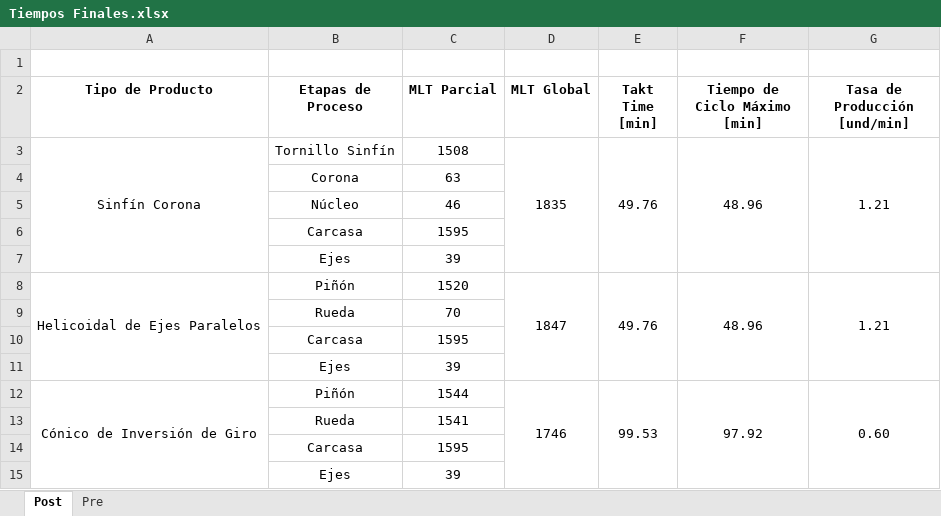
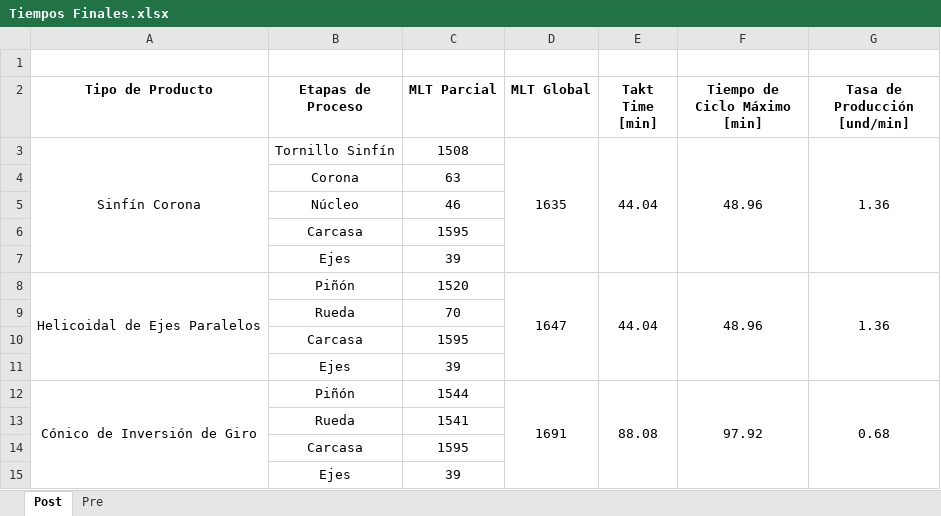
Before and after one commit to isamendo17/INFERA, an Excel workbook: Análisis de proceso/Tiempos Finales.xlsx, sheet Post, drawn as a sheet; values as stored, in another font and other column widths than the file's, no borders; the diff names each change by its address in the sheet, - before the commit and + after, or states it on an @@ line.

```diff
--- a/Análisis de proceso/Tiempos Finales.xlsx (sheet Post)
+++ b/Análisis de proceso/Tiempos Finales.xlsx (sheet Post)
-D3 (MLT Global): 1835
+D3 (MLT Global): 1635
-E3 (Takt Time [min]): 49.76
+E3 (Takt Time [min]): 44.04
-G3 (Tasa de Producción [und/min]): 1.21
+G3 (Tasa de Producción [und/min]): 1.36
-D8 (MLT Global): 1847
+D8 (MLT Global): 1647
-E8 (Takt Time [min]): 49.76
+E8 (Takt Time [min]): 44.04
-G8 (Tasa de Producción [und/min]): 1.21
+G8 (Tasa de Producción [und/min]): 1.36
-D12 (MLT Global): 1746
+D12 (MLT Global): 1691
-E12 (Takt Time [min]): 99.53
+E12 (Takt Time [min]): 88.08
-G12 (Tasa de Producción [und/min]): 0.60
+G12 (Tasa de Producción [und/min]): 0.68
```
Also changed, not shown: Análisis de proceso/Tabla_Flujo de Procesos.xlsm.
